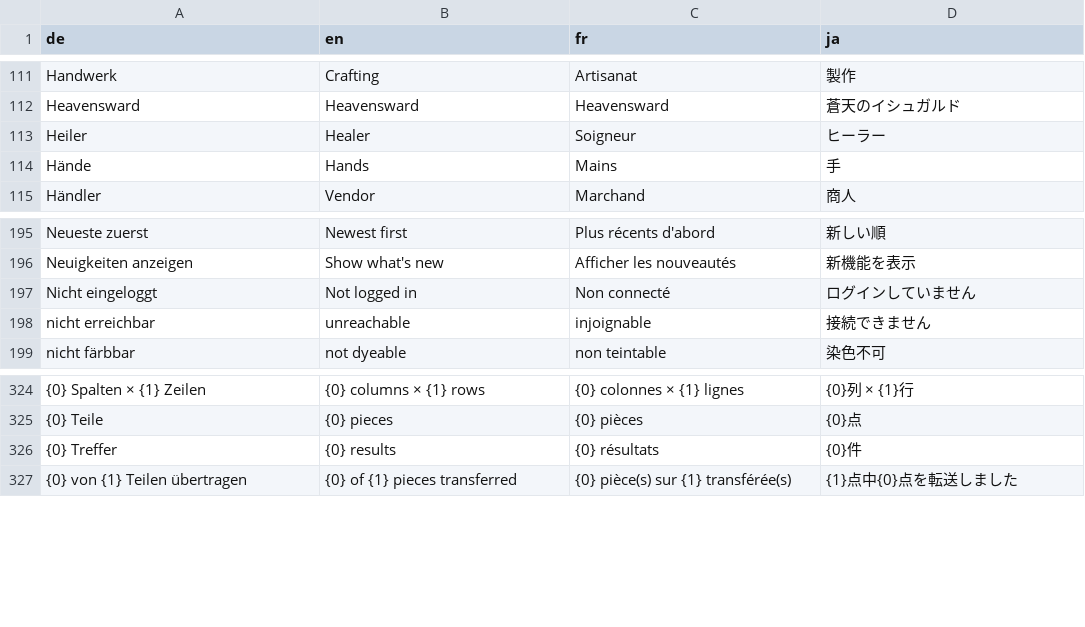
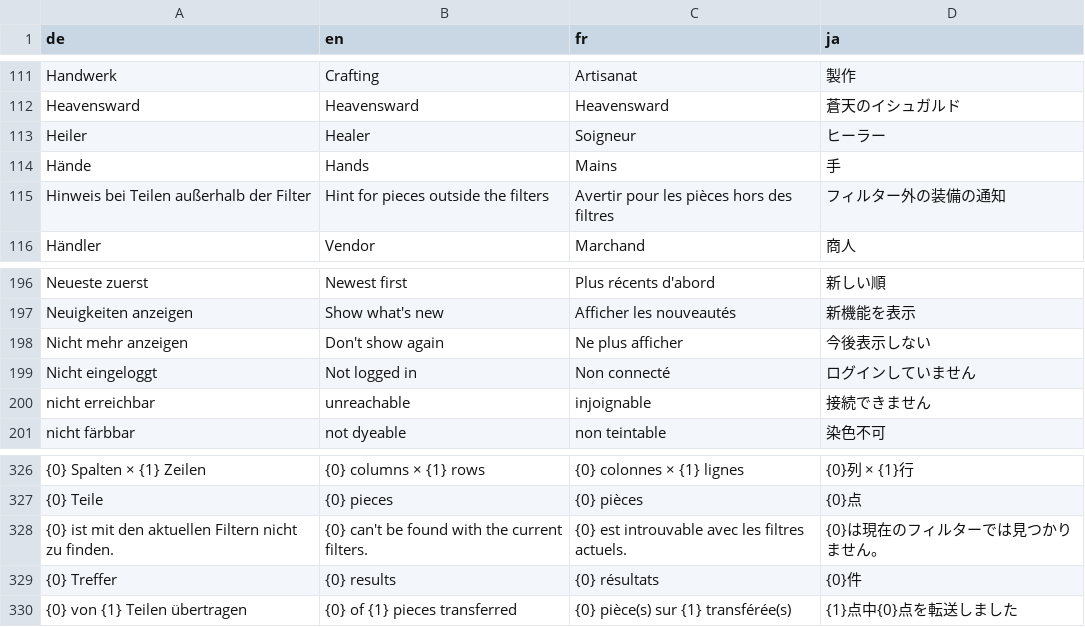
Before and after one commit to ShyneeAK/GlamourBrowser, a CSV file: src/GlamourBrowser.Core/Localization/Strings.csv, drawn as a sheet; only a part is shown, gaps mark what is left out; the diff names each change by its address in the sheet, - before the commit and + after, or states it on an @@ line.

Commit message:
fix(live): a click on a worn piece keeps the filters; when they hide it, the slot's first page and a hint with "Nicht mehr anzeigen" (also in the settings)

```diff
--- a/src/GlamourBrowser.Core/Localization/Strings.csv
+++ b/src/GlamourBrowser.Core/Localization/Strings.csv
+row 115: Hinweis bei Teilen außerhalb der Filter | Hint for pieces outside the filters | Avertir pour les pièces hors des filtres | フィルター外の装備の通知
+row 198: Nicht mehr anzeigen | Don't show again | Ne plus afficher | 今後表示しない
+row 328: {0} ist mit den aktuellen Filtern nicht zu finden. | {0} can't be found with the current filters. | {0} est introuvable avec les filtres actuels. | {0}は現在のフィルターでは見つかりません。
```
Also changed, not shown: 4 other files.
